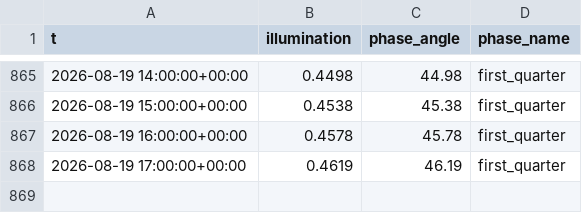
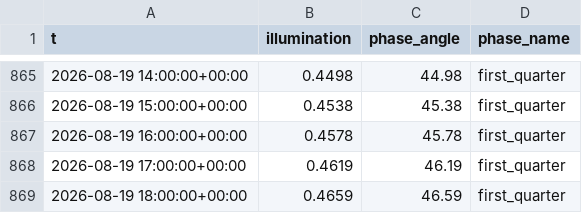
Before and after one commit to richardmhuse/do-not-hit-the-bridge-V2, a CSV file: data/raw/lunar.csv, drawn as a sheet; only a part is shown, gaps mark what is left out; the diff names each change by its address in the sheet, - before the commit and + after, or states it on an @@ line.

```diff
--- a/data/raw/lunar.csv
+++ b/data/raw/lunar.csv
+row 869: 2026-08-19 18:00:00+00:00 | 0.4659 | 46.59 | first_quarter
```
Also changed, not shown: data/processed/combined.csv, data/processed/forecast.csv, 37 other files.
